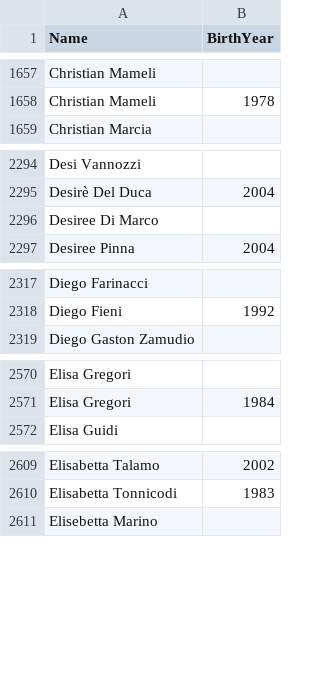
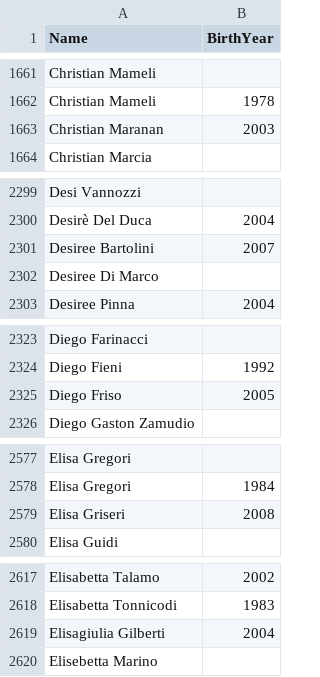
Before and after one commit to labarilem/openpowerlifting-tools, a CSV file: scripts/data/fipl-athletes.csv, drawn as a sheet; only a part is shown, gaps mark what is left out; the diff covers the shown part only.

```diff
--- a/scripts/data/fipl-athletes.csv
+++ b/scripts/data/fipl-athletes.csv
@@ -1658,2 +1662,3 @@ Christian Mameli,
 Christian Mameli,1978
+Christian Maranan,2003
 Christian Marcia,
@@ -2295,2 +2300,3 @@ Desi Vannozzi,
 Desirè Del Duca,2004
+Desiree Bartolini,2007
 Desiree Di Marco,
@@ -2318,2 +2324,3 @@ Diego Farinacci,
 Diego Fieni,1992
+Diego Friso,2005
 Diego Gaston Zamudio,
@@ -2571,2 +2578,3 @@ Elisa Gregori,
 Elisa Gregori,1984
+Elisa Griseri,2008
 Elisa Guidi,
@@ -2610,2 +2618,3 @@ Elisabetta Talamo,2002
 Elisabetta Tonnicodi,1983
+Elisagiulia Gilberti,2004
 Elisebetta Marino,
```
Also changed, not shown: 33 added rows, 3 removed rows and 1 edited cell elsewhere in this file, 4 other files.
